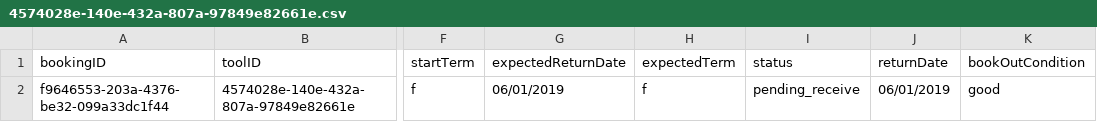
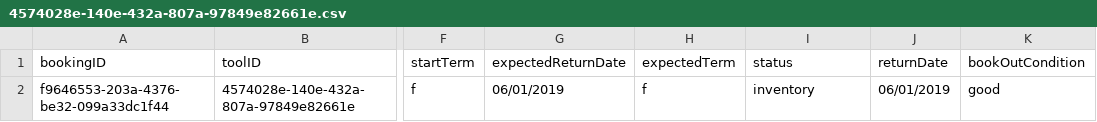
Before and after one commit to SMXaS/Shared-Power, a CSV file: Data/Bookings/4574028e-140e-432a-807a-97849e82661e.csv, drawn as a sheet; only a part is shown, gaps mark what is left out; the diff names each change by its address in the sheet, - before the commit and + after, or states it on an @@ line.

```diff
--- a/Data/Bookings/4574028e-140e-432a-807a-97849e82661e.csv
+++ b/Data/Bookings/4574028e-140e-432a-807a-97849e82661e.csv
-I2 (status): pending_receive
+I2 (status): inventory
```
Also changed, not shown: Data/Bookings/aac889e8-23c4-4ddf-824c-821bc9756d25.csv, Data/tools.csv, 10 other files.
